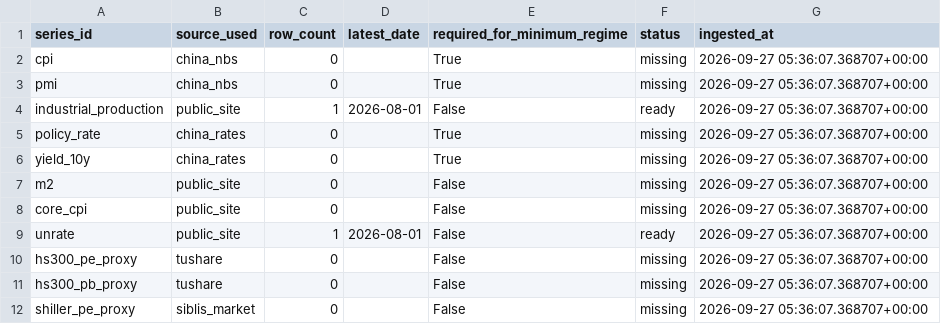
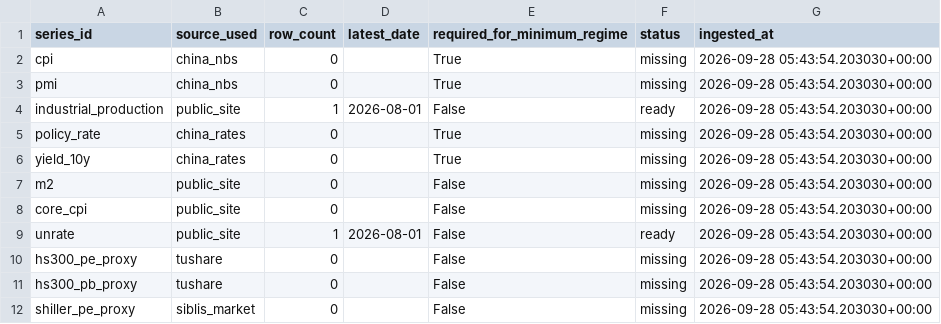
Before and after one commit to Ethan4Zhou/Global-Macro-Monitor, a CSV file: data/raw/api/china/normalized/_summary.csv, drawn as a sheet.

```diff
--- a/data/raw/api/china/normalized/_summary.csv
+++ b/data/raw/api/china/normalized/_summary.csv
@@ -1,12 +1,12 @@
 series_id,source_used,row_count,latest_date,required_for_minimum_regime,status,ingested_at
-cpi,china_nbs,0,,True,missing,2026-09-27 05:36:07.368707+00:00
-pmi,china_nbs,0,,True,missing,2026-09-27 05:36:07.368707+00:00
-industrial_production,public_site,1,2026-08-01,False,ready,2026-09-27 05:36:07.368707+00:00
-policy_rate,china_rates,0,,True,missing,2026-09-27 05:36:07.368707+00:00
-yield_10y,china_rates,0,,True,missing,2026-09-27 05:36:07.368707+00:00
-m2,public_site,0,,False,missing,2026-09-27 05:36:07.368707+00:00
-core_cpi,public_site,0,,False,missing,2026-09-27 05:36:07.368707+00:00
-unrate,public_site,1,2026-08-01,False,ready,2026-09-27 05:36:07.368707+00:00
-hs300_pe_proxy,tushare,0,,False,missing,2026-09-27 05:36:07.368707+00:00
-hs300_pb_proxy,tushare,0,,False,missing,2026-09-27 05:36:07.368707+00:00
-shiller_pe_proxy,siblis_market,0,,False,missing,2026-09-27 05:36:07.368707+00:00
+cpi,china_nbs,0,,True,missing,2026-09-28 05:43:54.203030+00:00
+pmi,china_nbs,0,,True,missing,2026-09-28 05:43:54.203030+00:00
+industrial_production,public_site,1,2026-08-01,False,ready,2026-09-28 05:43:54.203030+00:00
+policy_rate,china_rates,0,,True,missing,2026-09-28 05:43:54.203030+00:00
+yield_10y,china_rates,0,,True,missing,2026-09-28 05:43:54.203030+00:00
+m2,public_site,0,,False,missing,2026-09-28 05:43:54.203030+00:00
+core_cpi,public_site,0,,False,missing,2026-09-28 05:43:54.203030+00:00
+unrate,public_site,1,2026-08-01,False,ready,2026-09-28 05:43:54.203030+00:00
+hs300_pe_proxy,tushare,0,,False,missing,2026-09-28 05:43:54.203030+00:00
+hs300_pb_proxy,tushare,0,,False,missing,2026-09-28 05:43:54.203030+00:00
+shiller_pe_proxy,siblis_market,0,,False,missing,2026-09-28 05:43:54.203030+00:00
```
Also changed, not shown: data/processed/consensus_notes.csv, data/processed/global_change_log.csv, 19 other files.
